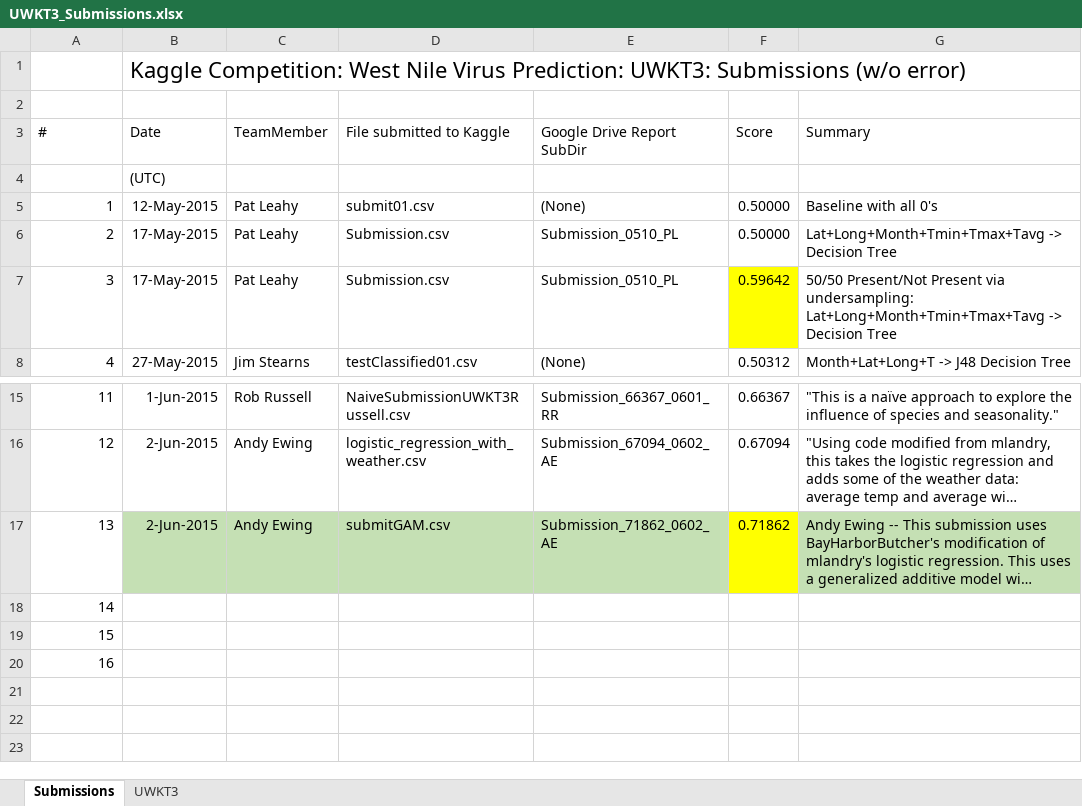
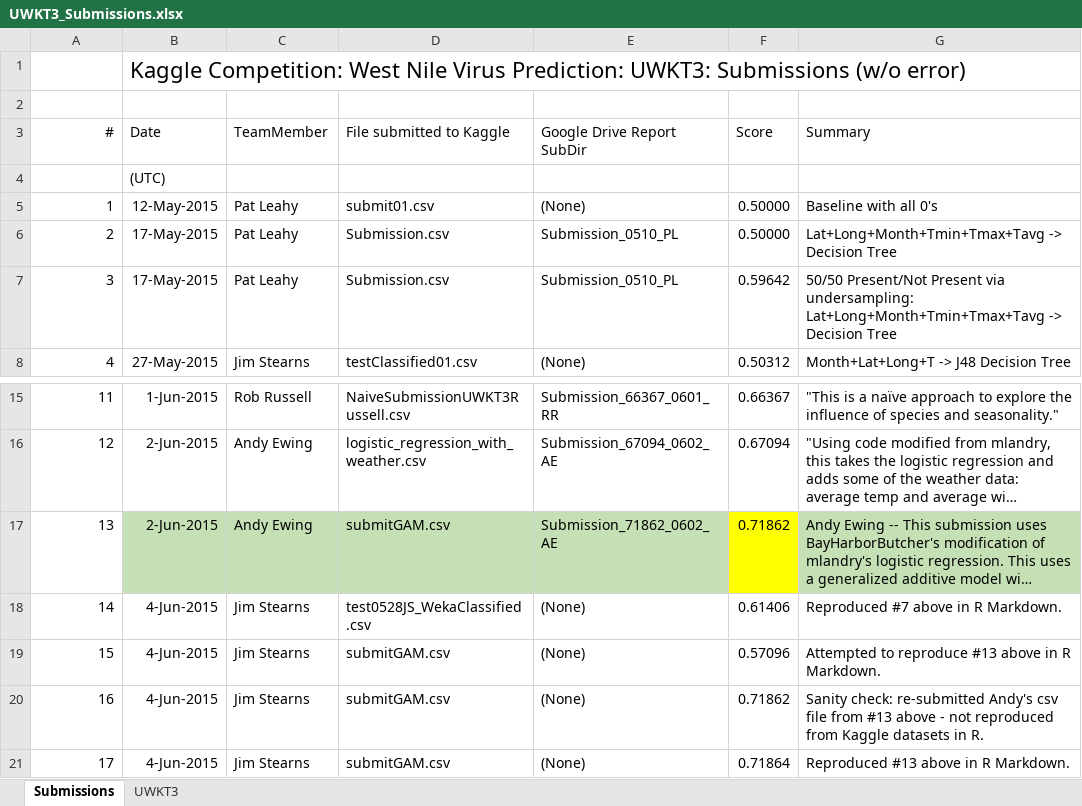
Before and after one commit to JimStearns206/UWKT3, an Excel workbook: Submissions/UWKT3_Submissions.xlsx, sheet Submissions, drawn as a sheet; only a part is shown, gaps mark what is left out; long unchanged cells end in …; values as stored, in another font and other column widths than the file's, no borders; the diff names each change by its address in the sheet, - before the commit and + after, or states it on an @@ line.

Commit message:
Report RMarkdown, supporting files, and PDF as sent out to team as first rough ddraft.

```diff
--- a/Submissions/UWKT3_Submissions.xlsx (sheet Submissions)
+++ b/Submissions/UWKT3_Submissions.xlsx (sheet Submissions)
-A3 alignment: left
+A3 alignment: right
-F7 fill: #FFFF00
+F7 fill: none
-B18:B20 (Date): (empty)
+B18:B20 (Date): 4-Jun-2015
-C18:C20 (TeamMember): (empty)
+C18:C20 (TeamMember): Jim Stearns
-D18 (File submitted to Kaggle): (empty)
+D18 (File submitted to Kaggle): test0528JS_WekaClassified.csv
-E18:E20 (Google Drive Report SubDir): (empty)
+E18:E20 (Google Drive Report SubDir): (None)
-F18 (Score): (empty)
+F18 (Score): 0.61406
-G18 (Summary): (empty)
+G18 (Summary): Reproduced #7 above in R Markdown.
-D19:D20 (File submitted to Kaggle): (empty)
+D19:D20 (File submitted to Kaggle): submitGAM.csv
-F19 (Score): (empty)
+F19 (Score): 0.57096
-G19 (Summary): (empty)
+G19 (Summary): Attempted to reproduce #13 above in R Markdown.
-F20 (Score): (empty)
+F20 (Score): 0.71862
-G20 (Summary): (empty)
+G20 (Summary): Sanity check: re-submitted Andy's csv file from #13 above - not reproduced from Kaggle datasets in R.
+row 21: 17 | 4-Jun-2015 | Jim Stearns | submitGAM.csv | (None) | 0.71864 | Reproduced #13 above in R Markdown.
```
Also changed, not shown: 6 other files.
